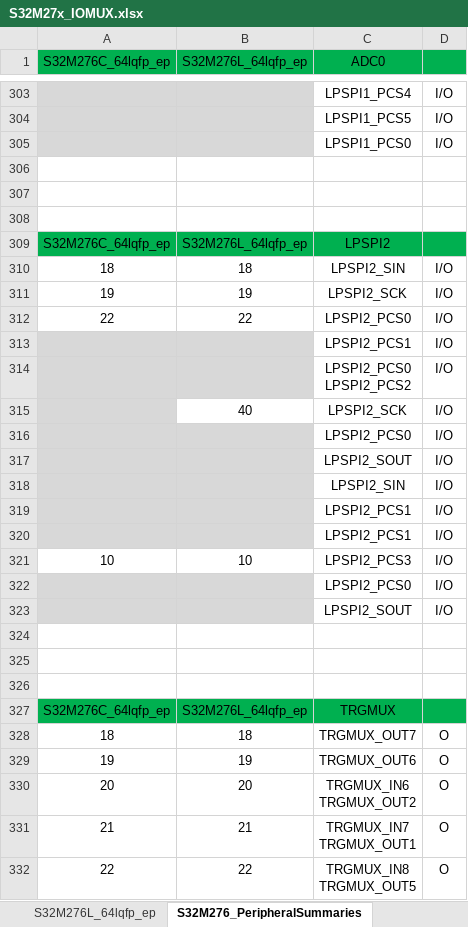
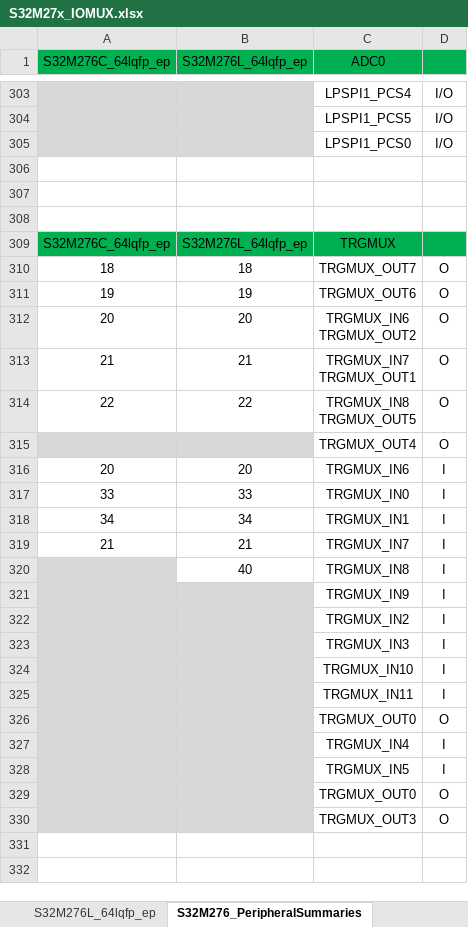
Before and after one commit to chenzch/NXPMCUFAQ, an Excel workbook: S32M2/S32M27x_IOMUX.xlsx, sheet S32M276_PeripheralSummaries, drawn as a sheet; only a part is shown, gaps mark what is left out; the shorter side is filled out with more unchanged rows; values as stored, in another font and other column widths than the file's, no borders; ↵ is a line break in a cell; the diff names each change by its address in the sheet, - before the commit and + after, or states it on an @@ line.

```diff
--- a/S32M2/S32M27x_IOMUX.xlsx (sheet S32M276_PeripheralSummaries)
+++ b/S32M2/S32M27x_IOMUX.xlsx (sheet S32M276_PeripheralSummaries)
-row 309: S32M276C_64lqfp_ep | S32M276L_64lqfp_ep | LPSPI2
-row 310: 18 | 18 | LPSPI2_SIN | I/O
-row 311: 19 | 19 | LPSPI2_SCK | I/O
-row 312: 22 | 22 | LPSPI2_PCS0 | I/O
-row 313:  |  | LPSPI2_PCS1 | I/O
-row 314:  |  | LPSPI2_PCS0 ↵ LPSPI2_PCS2 | I/O
-row 315:  | 40 | LPSPI2_SCK | I/O
-row 316:  |  | LPSPI2_PCS0 | I/O
-row 317:  |  | LPSPI2_SOUT | I/O
-row 318:  |  | LPSPI2_SIN | I/O
-row 319:  |  | LPSPI2_PCS1 | I/O
-row 320:  |  | LPSPI2_PCS1 | I/O
-row 321: 10 | 10 | LPSPI2_PCS3 | I/O
-row 322:  |  | LPSPI2_PCS0 | I/O
-row 323:  |  | LPSPI2_SOUT | I/O
-row 324: (empty)
-row 325: (empty)
-row 326: (empty)
```
Also changed, not shown: sheet S32M276_IO Signal Table, sheet S32M276_Pinout, sheet D2D Interface, S32M2/S32M24x_IOMUX.xlsx, S32M2/S32M27x_DMAMUX_map.xlsx, 7 other files.
